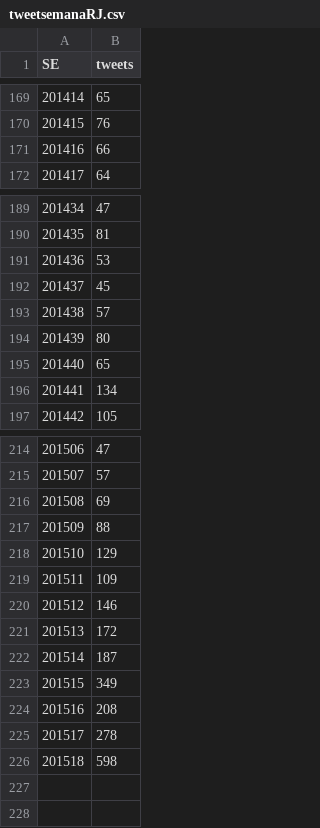
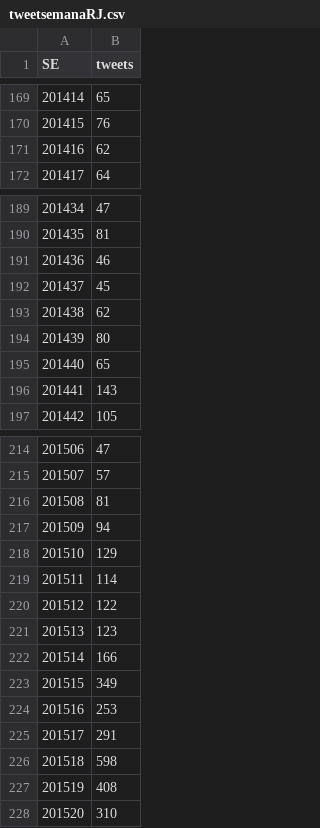
Before and after one commit to AlertaDengue/AlertaDengueAnalise, a CSV file: GeraAlerta/dados_limpos/tweetsemanaRJ.csv, drawn as a sheet; only a part is shown, gaps mark what is left out.

```diff
--- a/GeraAlerta/dados_limpos/tweetsemanaRJ.csv
+++ b/GeraAlerta/dados_limpos/tweetsemanaRJ.csv
@@ -170,3 +170,3 @@
 201415,76
-201416,66
+201416,62
 201417,64
@@ -190,8 +190,8 @@
 201435,81
-201436,53
+201436,46
 201437,45
-201438,57
+201438,62
 201439,80
 201440,65
-201441,134
+201441,143
 201442,105
@@ -215,12 +215,14 @@
 201507,57
-201508,69
-201509,88
+201508,81
+201509,94
 201510,129
-201511,109
-201512,146
-201513,172
-201514,187
+201511,114
+201512,122
+201513,123
+201514,166
 201515,349
-201516,208
-201517,278
+201516,253
+201517,291
 201518,598
+201519,408
+201520,310
```
Also changed, not shown: GeraAlerta/dados_limpos/climasemanaRJ.csv, GeraAlerta/tweets_teste.csv, 12 other files.
